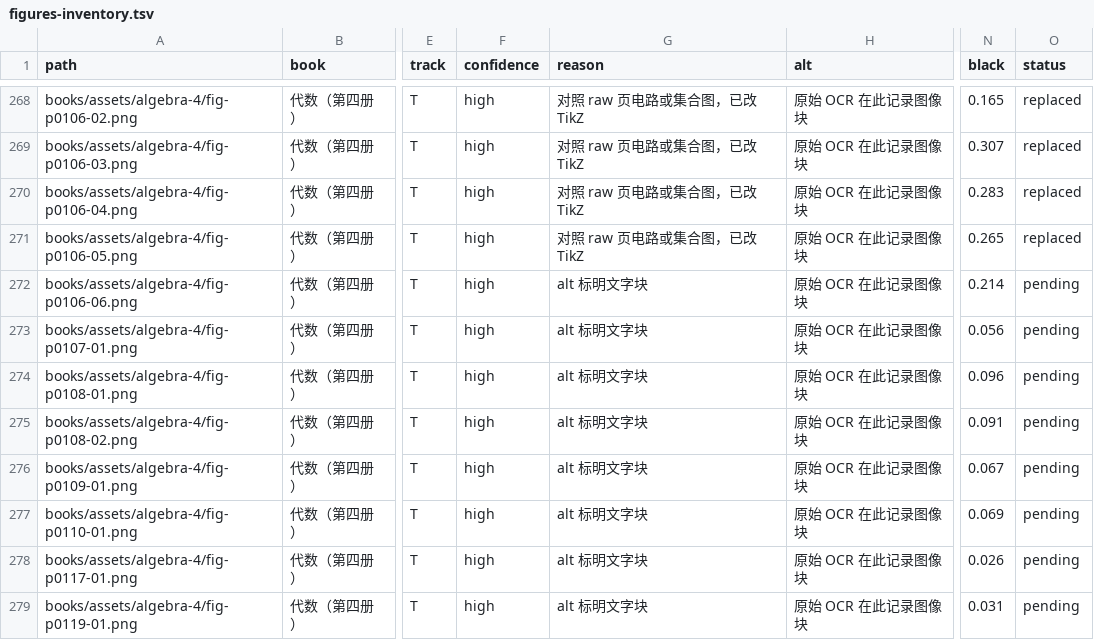
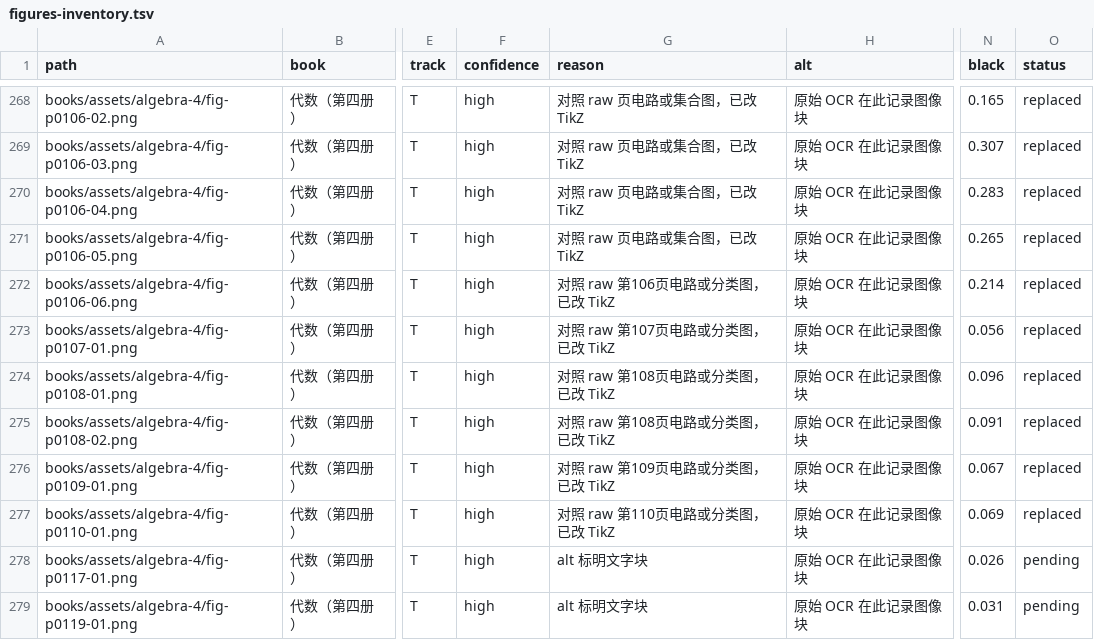
Before and after one commit to kenyon-wong/shulihua-tex, a TSV file: docs/figures-inventory.tsv, drawn as a sheet; only a part is shown, gaps mark what is left out; the diff names each change by its address in the sheet, - before the commit and + after, or states it on an @@ line.

Commit message:
代数（第四册）: replace 6 track T circuit and classification figures with TikZ.
fig-p0106-06, fig-p0107-01, fig-p0108-01, fig-p0108-02, fig-p0109-01, and fig-p0110-01. Original PNGs remain.

```diff
--- a/docs/figures-inventory.tsv
+++ b/docs/figures-inventory.tsv
-G272 (reason): alt 标明文字块
+G272 (reason): 对照 raw 第106页电路或分类图，已改 TikZ
-O272:O277 (status): pending
+O272:O277 (status): replaced
-G273 (reason): alt 标明文字块
+G273 (reason): 对照 raw 第107页电路或分类图，已改 TikZ
-G274:G275 (reason): alt 标明文字块
+G274:G275 (reason): 对照 raw 第108页电路或分类图，已改 TikZ
-G276 (reason): alt 标明文字块
+G276 (reason): 对照 raw 第109页电路或分类图，已改 TikZ
-G277 (reason): alt 标明文字块
+G277 (reason): 对照 raw 第110页电路或分类图，已改 TikZ
```
Also changed, not shown: 1 other file.
